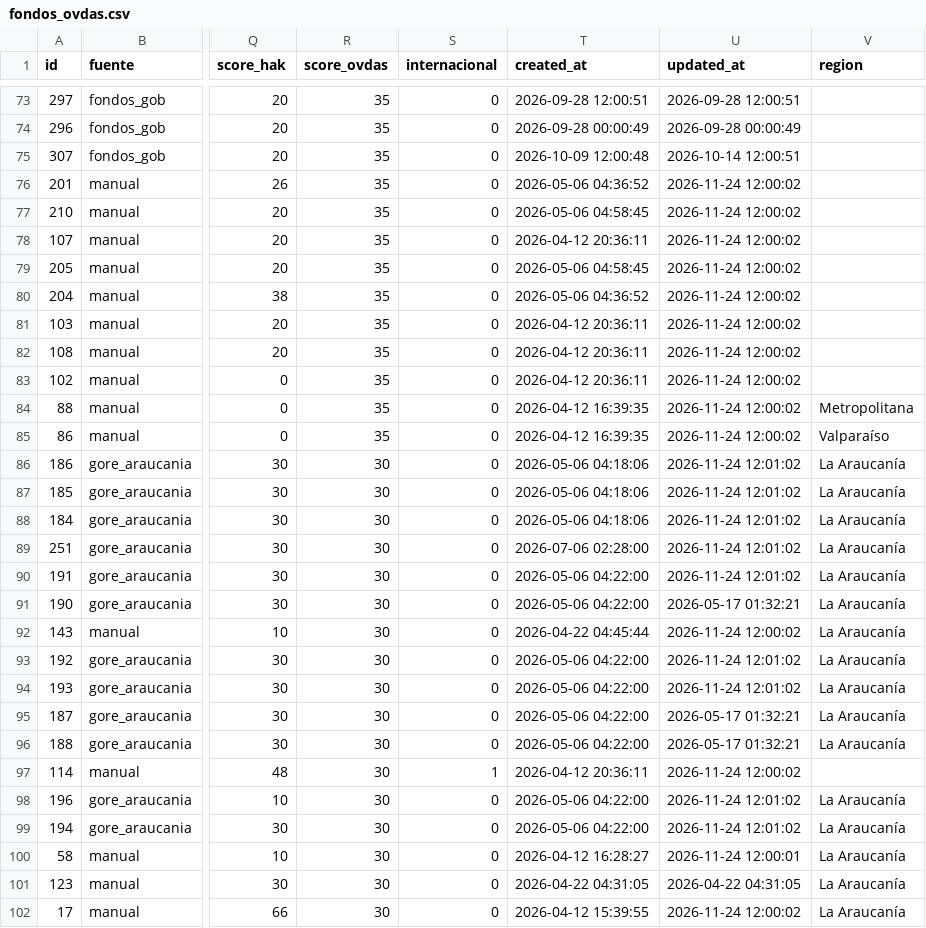
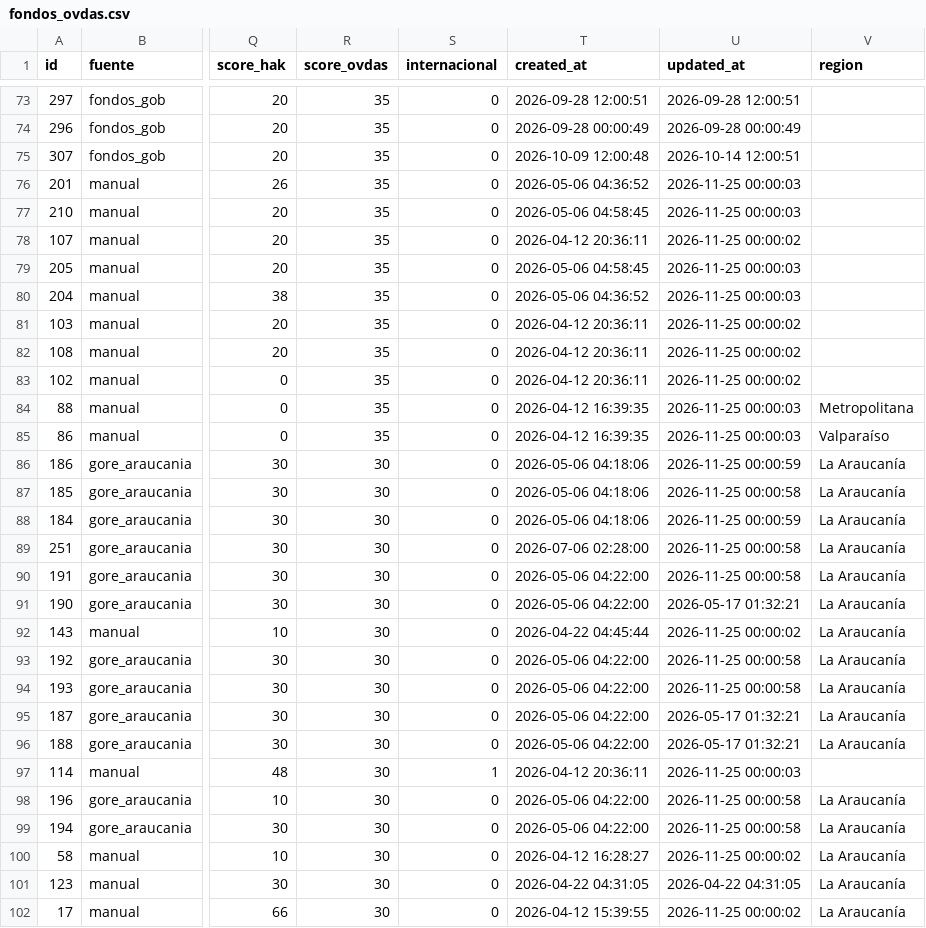
Before and after one commit to MendozaVolcanic/ovdas-fondos, a CSV file: data/fondos_ovdas.csv, drawn as a sheet; only a part is shown, gaps mark what is left out; the diff covers the shown part only; the diff names each change by its address in the sheet, - before the commit and + after, or states it on an @@ line.

Commit message:
datos: actualizar fondos OVDAS (2026-11-24 21:01)

```diff
--- a/data/fondos_ovdas.csv
+++ b/data/fondos_ovdas.csv
-U76:U77 (updated_at): 2026-11-24 12:00:02
+U76:U77 (updated_at): 2026-11-25 00:00:03
-U78 (updated_at): 2026-11-24 12:00:02
+U78 (updated_at): 2026-11-25 00:00:02
-U79:U80 (updated_at): 2026-11-24 12:00:02
+U79:U80 (updated_at): 2026-11-25 00:00:03
-U81:U83 (updated_at): 2026-11-24 12:00:02
+U81:U83 (updated_at): 2026-11-25 00:00:02
-U84:U85 (updated_at): 2026-11-24 12:00:02
+U84:U85 (updated_at): 2026-11-25 00:00:03
-U86 (updated_at): 2026-11-24 12:01:02
+U86 (updated_at): 2026-11-25 00:00:59
-U87 (updated_at): 2026-11-24 12:01:02
+U87 (updated_at): 2026-11-25 00:00:58
-U88 (updated_at): 2026-11-24 12:01:02
+U88 (updated_at): 2026-11-25 00:00:59
-U89:U90 (updated_at): 2026-11-24 12:01:02
+U89:U90 (updated_at): 2026-11-25 00:00:58
-U92 (updated_at): 2026-11-24 12:00:02
+U92 (updated_at): 2026-11-25 00:00:02
-U93:U94 (updated_at): 2026-11-24 12:01:02
+U93:U94 (updated_at): 2026-11-25 00:00:58
-U97 (updated_at): 2026-11-24 12:00:02
+U97 (updated_at): 2026-11-25 00:00:03
-U98:U99 (updated_at): 2026-11-24 12:01:02
+U98:U99 (updated_at): 2026-11-25 00:00:58
-U100 (updated_at): 2026-11-24 12:00:01
+U100 (updated_at): 2026-11-25 00:00:02
-U102 (updated_at): 2026-11-24 12:00:02
+U102 (updated_at): 2026-11-25 00:00:02
```
Also changed, not shown: 148 edited cells elsewhere in this file.
